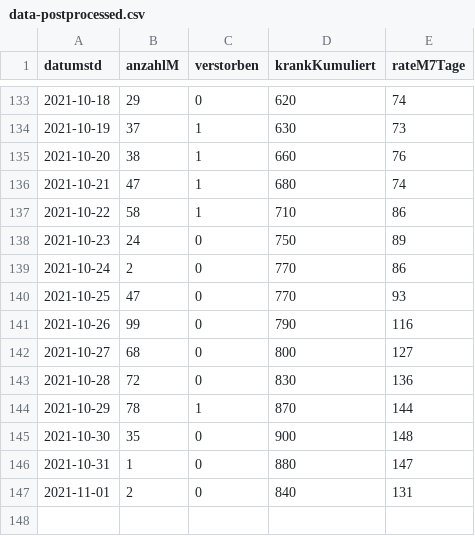
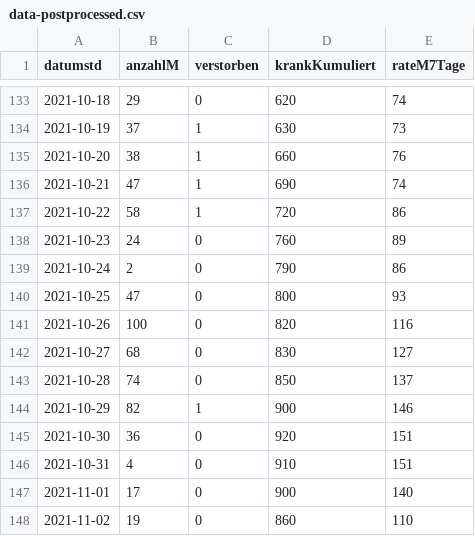
Before and after one commit to solygen/flat-covid19-oberberg, a CSV file: data-postprocessed.csv, drawn as a sheet; only a part is shown, gaps mark what is left out.

Commit message:
Flat: latest data (2021-11-03T06:11:14.745Z) {   "date": "2021-11-03T06:11:14.745Z",   "files": [     {       "name": "data-history.csv",       "deltaBytes": 602,       "source": "https://www.lzg.nrw.de/covid19/daten/covid19_5374.csv"     },     {       "name": "data-postprocessed.csv",       "deltaBytes": 27,       "source": "https://www.lzg.nrw.de/covid19/daten/covid19_5374.csv"     },     {       "name": "data.csv",       "deltaBytes": 16,       "source": "https://www.lzg.nrw.de/covid19/daten/covid19_5374.csv"     }   ] }

```diff
--- a/data-postprocessed.csv
+++ b/data-postprocessed.csv
@@ -135,13 +135,14 @@ datumstd,anzahlM,verstorben,krankKumuliert,rateM7Tage
 2021-10-20,38,1,660,76
-2021-10-21,47,1,680,74
-2021-10-22,58,1,710,86
-2021-10-23,24,0,750,89
-2021-10-24,2,0,770,86
-2021-10-25,47,0,770,93
-2021-10-26,99,0,790,116
-2021-10-27,68,0,800,127
-2021-10-28,72,0,830,136
-2021-10-29,78,1,870,144
-2021-10-30,35,0,900,148
-2021-10-31,1,0,880,147
-2021-11-01,2,0,840,131
+2021-10-21,47,1,690,74
+2021-10-22,58,1,720,86
+2021-10-23,24,0,760,89
+2021-10-24,2,0,790,86
+2021-10-25,47,0,800,93
+2021-10-26,100,0,820,116
+2021-10-27,68,0,830,127
+2021-10-28,74,0,850,137
+2021-10-29,82,1,900,146
+2021-10-30,36,0,920,151
+2021-10-31,4,0,910,151
+2021-11-01,17,0,900,140
+2021-11-02,19,0,860,110
```
Also changed, not shown: data-history.csv, data.csv.
